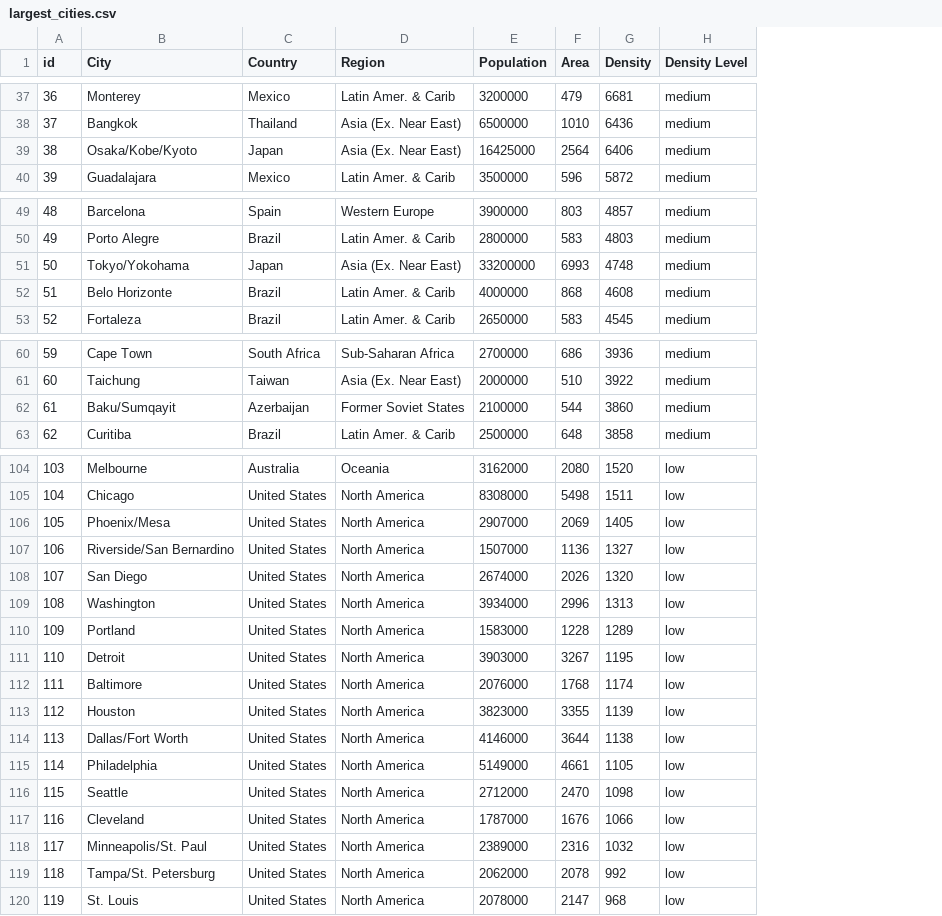
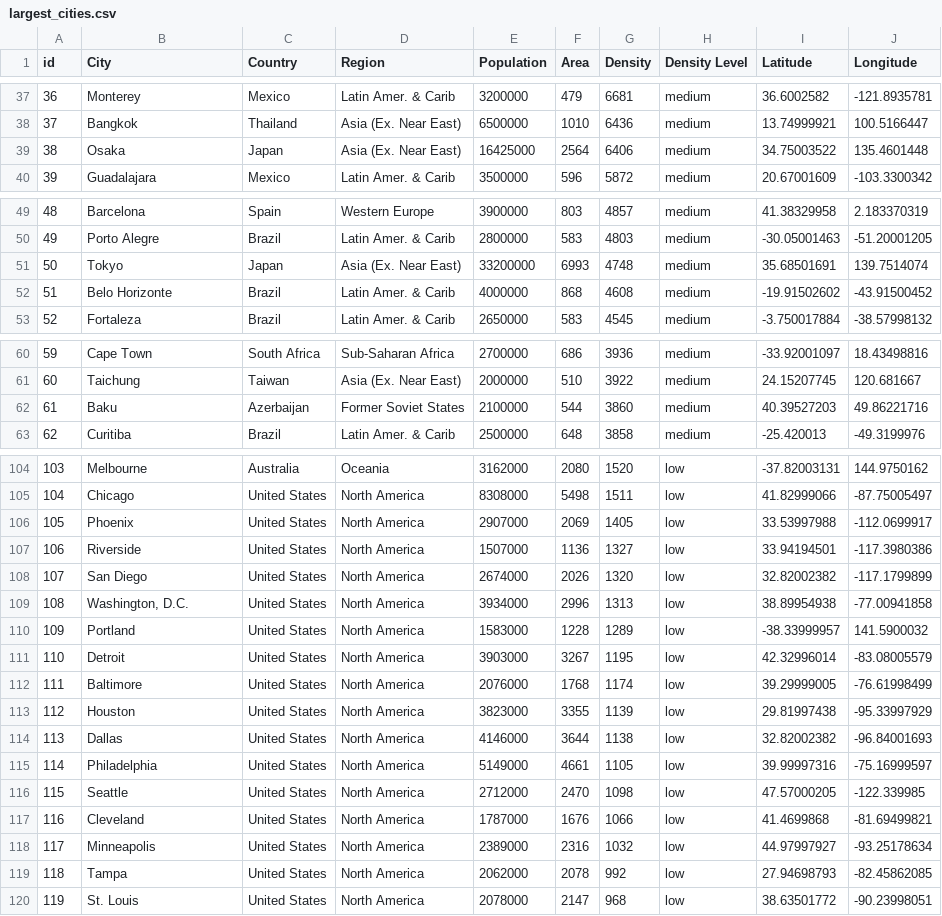
Before and after one commit to MichaelCurrie/bubble_chart, a CSV file: data/largest_cities.csv, drawn as a sheet; only a part is shown, gaps mark what is left out; the diff covers the shown part only; the diff names each change by its address in the sheet, - before the commit and + after, or states it on an @@ line.

```diff
--- a/data/largest_cities.csv
+++ b/data/largest_cities.csv
+column I (Latitude), rows 37-40: 36.6002582 | 13.74999921 | 34.75003522 | 20.67001609; rows 49-53: 41.38329958 | -30.05001463 | 35.68501691 | -19.91502602 | -3.750017884; rows 60-63: -33.92001097 | 24.15207745 | 40.39527203 | -25.420013; rows 104-120: -37.82003131 | 41.82999066 | 33.53997988 | 33.94194501 | 32.82002382 | 38.89954938 | -38.33999957 | 42.32996014 | 39.29999005 | 29.81997438 | 32.82002382 | 39.99997316 | 47.57000205 | 41.4699868 | 44.97997927 | 27.94698793 | 38.63501772
+column J (Longitude), rows 37-40: -121.8935781 | 100.5166447 | 135.4601448 | -103.3300342; rows 49-53: 2.183370319 | -51.20001205 | 139.7514074 | -43.91500452 | -38.57998132; rows 60-63: 18.43498816 | 120.681667 | 49.86221716 | -49.3199976; rows 104-120: 144.9750162 | -87.75005497 | -112.0699917 | -117.3980386 | -117.1799899 | -77.00941858 | 141.5900032 | -83.08005579 | -76.61998499 | -95.33997929 | -96.84001693 | -75.16999597 | -122.339985 | -81.69499821 | -93.25178634 | -82.45862085 | -90.23998051
-B39 (City): Osaka/Kobe/Kyoto
+B39 (City): Osaka
-B51 (City): Tokyo/Yokohama
+B51 (City): Tokyo
-B62 (City): Baku/Sumqayit
+B62 (City): Baku
-B106 (City): Phoenix/Mesa
+B106 (City): Phoenix
-B107 (City): Riverside/San Bernardino
+B107 (City): Riverside
-B109 (City): Washington
+B109 (City): Washington, D.C.
-B114 (City): Dallas/Fort Worth
+B114 (City): Dallas
-B118 (City): Minneapolis/St. Paul
+B118 (City): Minneapolis
-B119 (City): Tampa/St. Petersburg
+B119 (City): Tampa
```
Also changed, not shown: 9 edited cells elsewhere in this file, 5 other files.
